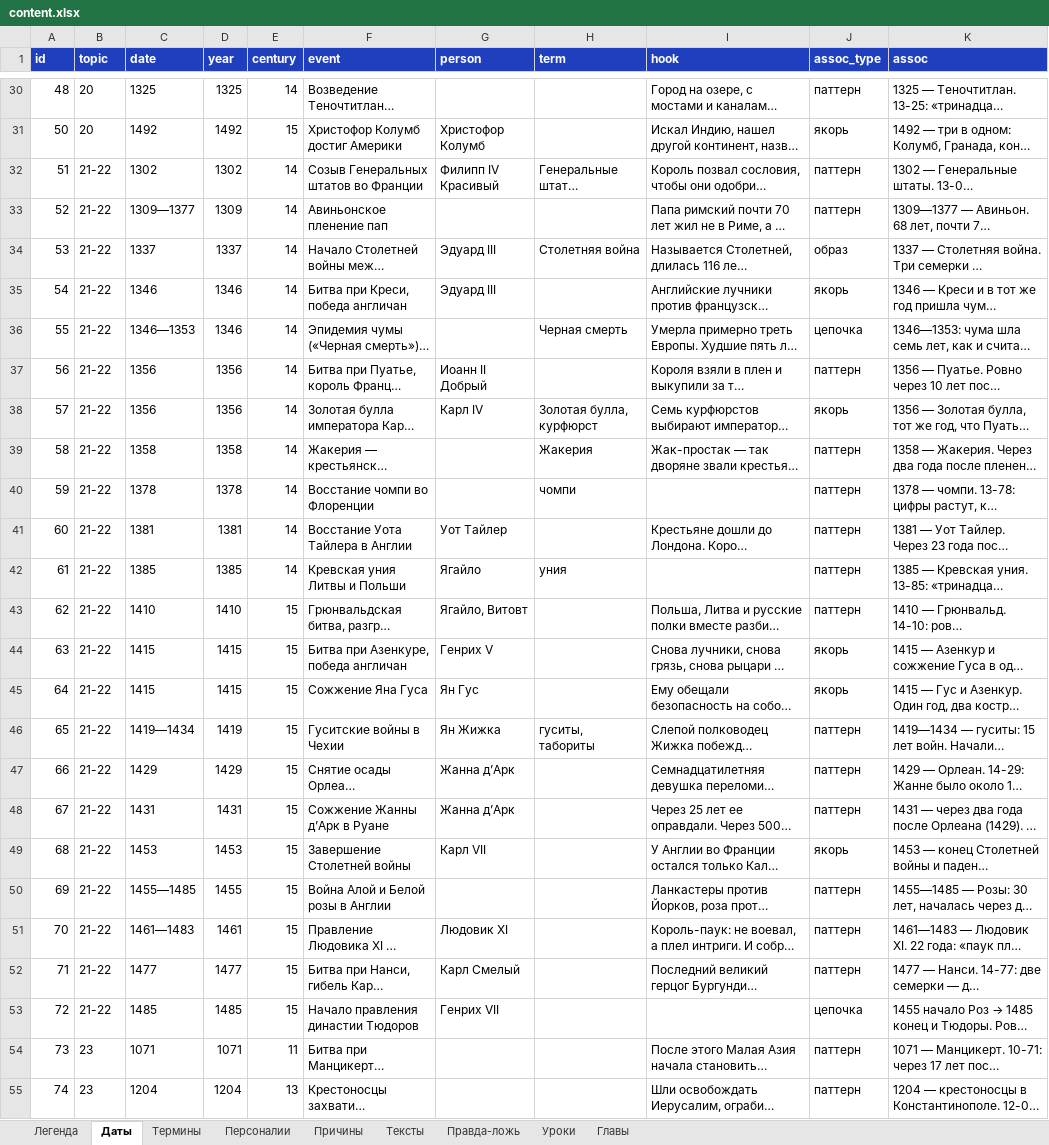
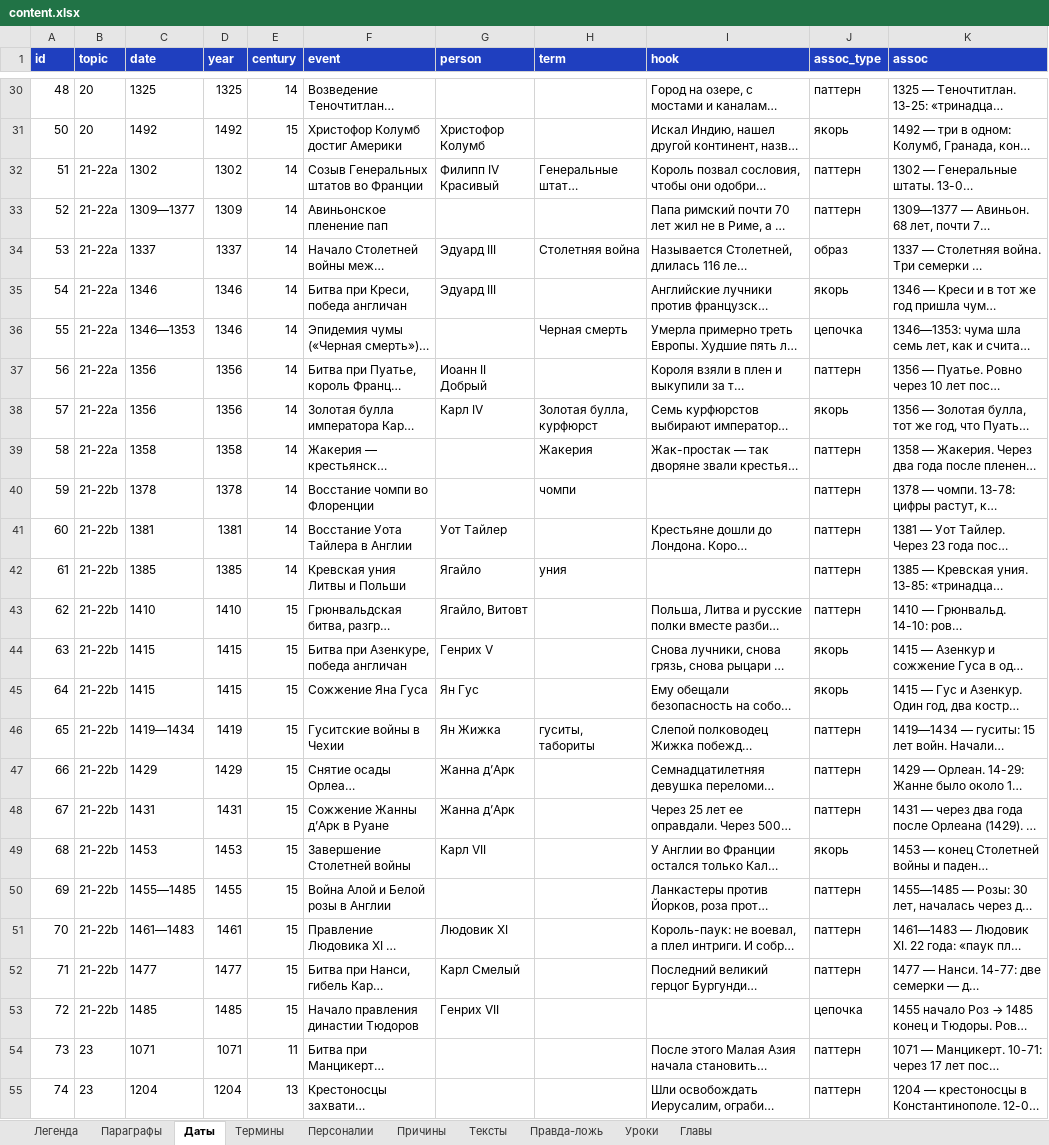
Before and after one commit to bprgsf7927-dev/istoria-trainer, an Excel workbook: content/srednie-veka-6/content.xlsx, sheet Даты, drawn as a sheet; only a part is shown, gaps mark what is left out; long unchanged cells end in …; values as stored, in another font and other column widths than the file's, no borders; the diff names each change by its address in the sheet, - before the commit and + after, or states it on an @@ line.

```diff
--- a/content/srednie-veka-6/content.xlsx (sheet Даты)
+++ b/content/srednie-veka-6/content.xlsx (sheet Даты)
+sheet tab: Параграфы
-B32:B39 (topic): 21-22
+B32:B39 (topic): 21-22a
-B40:B53 (topic): 21-22
+B40:B53 (topic): 21-22b
```
Also changed, not shown: sheet Персоналии, sheet Термины, sheet Правда-ложь, sheet Причины, sheet Уроки, sheet Тексты, 2 more sheets, 13 other files.
